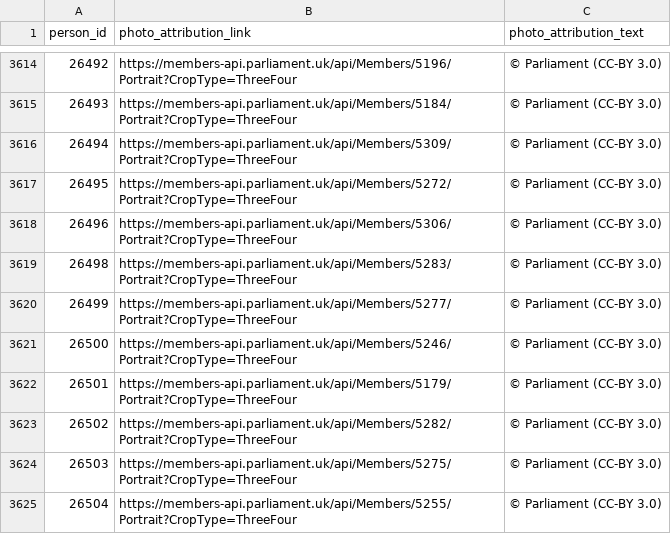
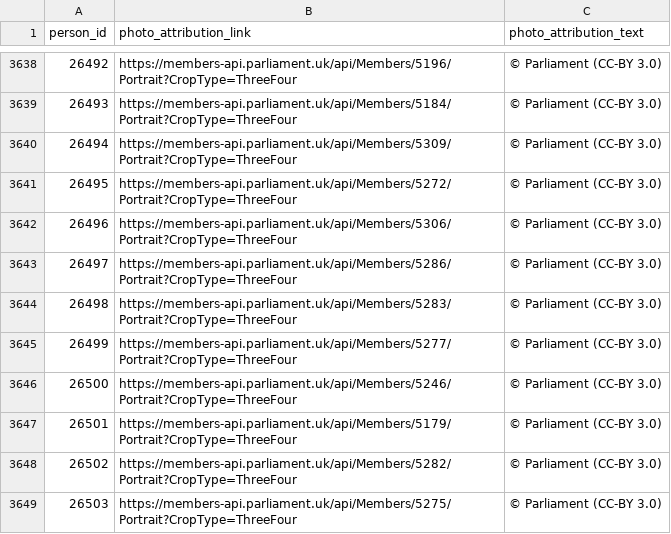
Before and after one commit to mysociety/twfy_representative_portraits, a CSV file: source/attrib/parliament_attrib.csv, drawn as a sheet; only a part is shown, gaps mark what is left out; the shorter side is filled out with more unchanged rows; the diff covers the shown part only.

```diff
--- a/source/attrib/parliament_attrib.csv
+++ b/source/attrib/parliament_attrib.csv
@@ -3618,2 +3642,3 @@ person_id,photo_attribution_link,photo_attribution_text
 26496,https://members-api.parliament.uk/api/Members/5306/Portrait?CropType=ThreeFour,© Parliament (CC-BY 3.0)
+26497,https://members-api.parliament.uk/api/Members/5286/Portrait?CropType=ThreeFour,© Parliament (CC-BY 3.0)
 26498,https://members-api.parliament.uk/api/Members/5283/Portrait?CropType=ThreeFour,© Parliament (CC-BY 3.0)
```
Also changed, not shown: 24 added rows elsewhere in this file.
